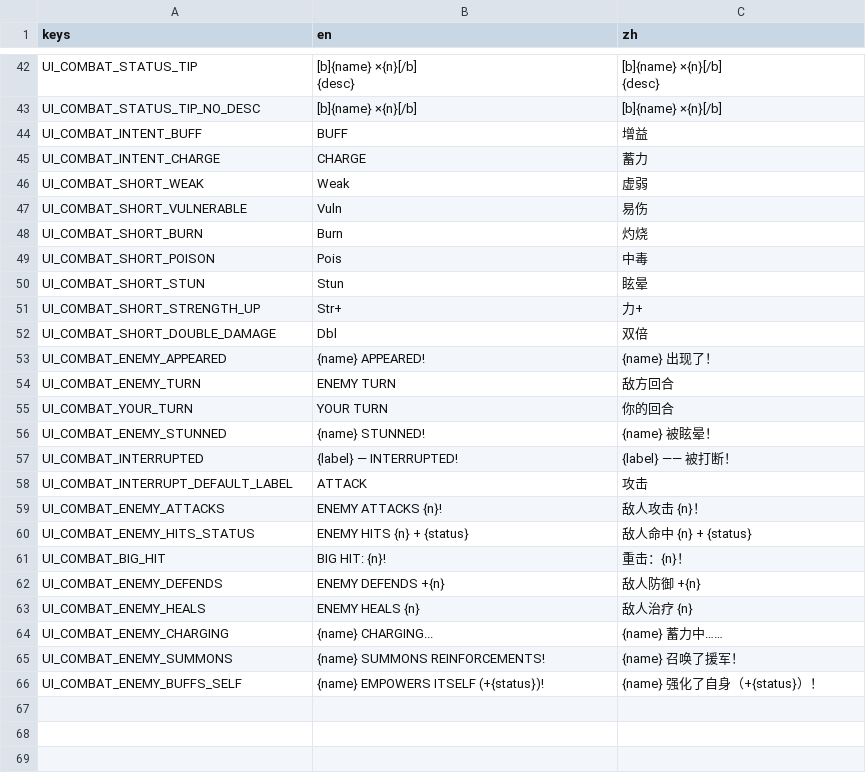
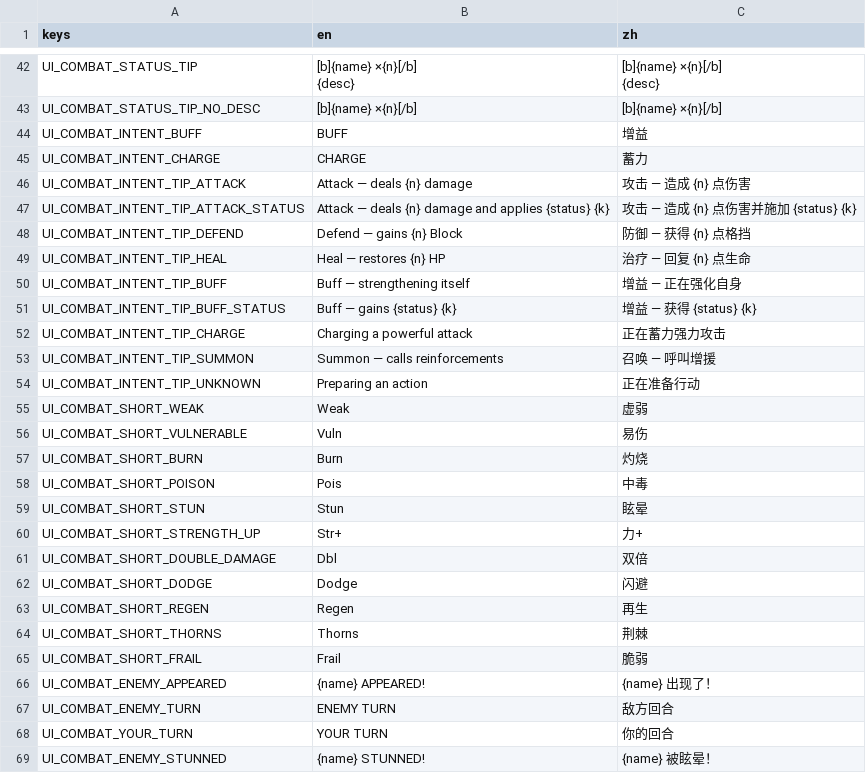
Before and after one commit to Jelly13124/Cardgame, a CSV file: assets/translations/ui_combat.csv, drawn as a sheet; only a part is shown, gaps mark what is left out; the shorter side is filled out with more unchanged rows.

```diff
--- a/assets/translations/ui_combat.csv
+++ b/assets/translations/ui_combat.csv
@@ -47,2 +47,11 @@ UI_COMBAT_INTENT_BUFF,BUFF,增益
 UI_COMBAT_INTENT_CHARGE,CHARGE,蓄力
+UI_COMBAT_INTENT_TIP_ATTACK,Attack — deals {n} damage,攻击 — 造成 {n} 点伤害
+UI_COMBAT_INTENT_TIP_ATTACK_STATUS,Attack — deals {n} damage and applies {status} {k},攻击 — 造成 {n} 点伤害并施加 {status} {k}
+UI_COMBAT_INTENT_TIP_DEFEND,Defend — gains {n} Block,防御 — 获得 {n} 点格挡
+UI_COMBAT_INTENT_TIP_HEAL,Heal — restores {n} HP,治疗 — 回复 {n} 点生命
+UI_COMBAT_INTENT_TIP_BUFF,Buff — strengthening itself,增益 — 正在强化自身
+UI_COMBAT_INTENT_TIP_BUFF_STATUS,Buff — gains {status} {k},增益 — 获得 {status} {k}
+UI_COMBAT_INTENT_TIP_CHARGE,Charging a powerful attack,正在蓄力强力攻击
+UI_COMBAT_INTENT_TIP_SUMMON,Summon — calls reinforcements,召唤 — 呼叫增援
+UI_COMBAT_INTENT_TIP_UNKNOWN,Preparing an action,正在准备行动
 UI_COMBAT_SHORT_WEAK,Weak,虚弱
@@ -54,2 +63,6 @@ UI_COMBAT_SHORT_STRENGTH_UP,Str+,力+
 UI_COMBAT_SHORT_DOUBLE_DAMAGE,Dbl,双倍
+UI_COMBAT_SHORT_DODGE,Dodge,闪避
+UI_COMBAT_SHORT_REGEN,Regen,再生
+UI_COMBAT_SHORT_THORNS,Thorns,荆棘
+UI_COMBAT_SHORT_FRAIL,Frail,脆弱
 UI_COMBAT_ENEMY_APPEARED,{name} APPEARED!,{name} 出现了！
```
Also changed, not shown: 1 other file.
